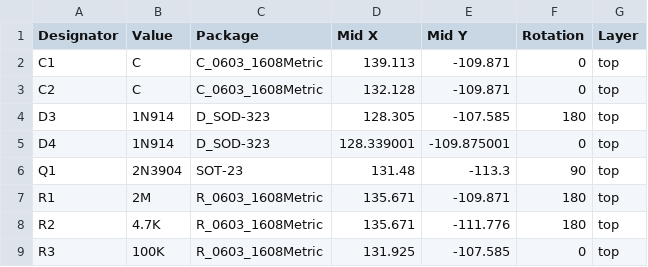
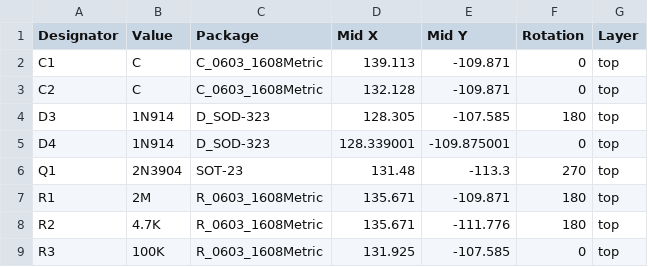
Before and after one commit to tmcdonagh/PCBFiles, a CSV file: ConsolePedalDistortion/assembly/ConsolePedalDistortion-top-pos.csv, drawn as a sheet.

Commit message:
Rotated part for smt assembly

```diff
--- a/ConsolePedalDistortion/assembly/ConsolePedalDistortion-top-pos.csv
+++ b/ConsolePedalDistortion/assembly/ConsolePedalDistortion-top-pos.csv
@@ -5,3 +5,3 @@ D3,1N914,D_SOD-323,128.305,-107.585,180,top
 D4,1N914,D_SOD-323,128.339001,-109.875001,0,top
-Q1,2N3904,SOT-23,131.48,-113.3,90,top
+Q1,2N3904,SOT-23,131.48,-113.3,270,top
 R1,2M,R_0603_1608Metric,135.671,-109.871,180,top
```
Also changed, not shown: 4 other files.
